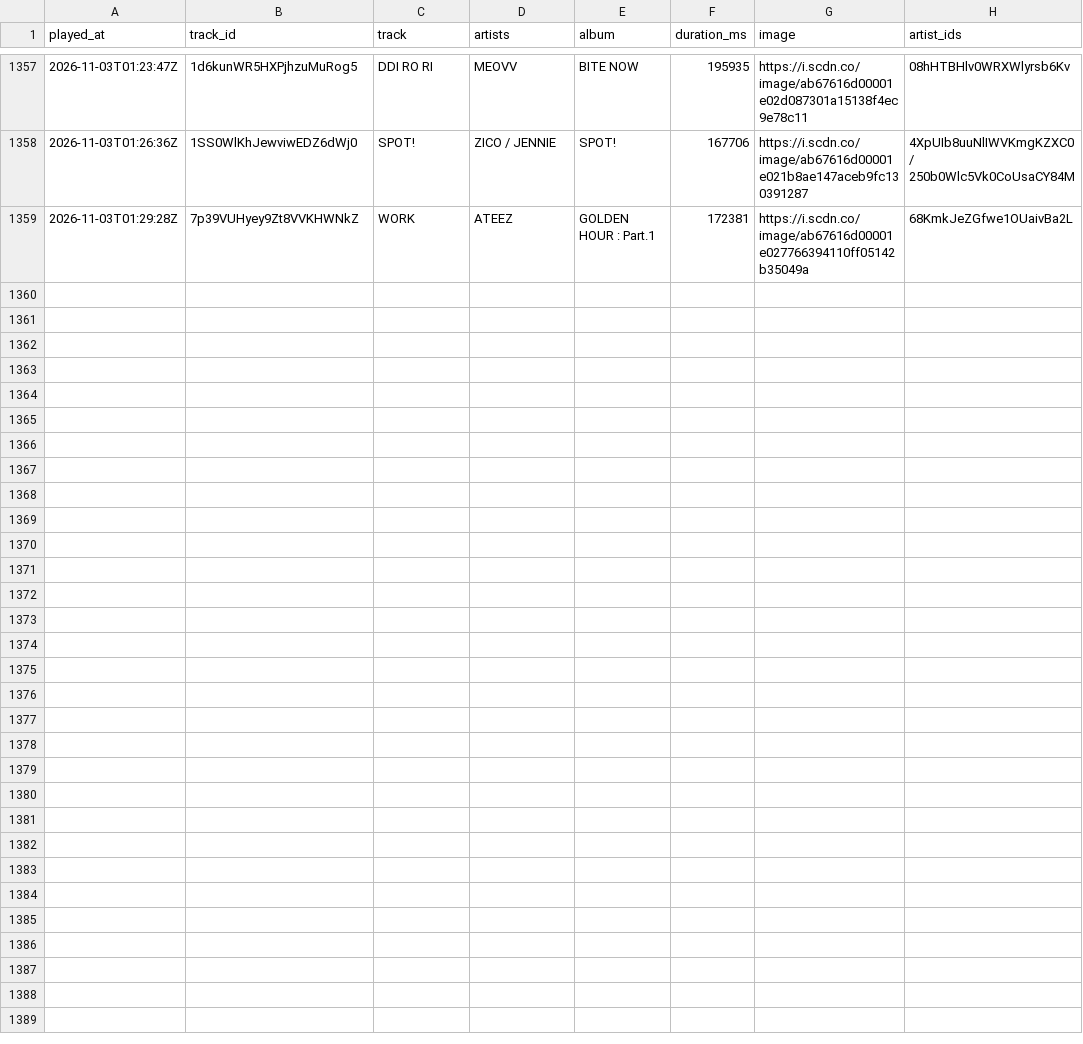
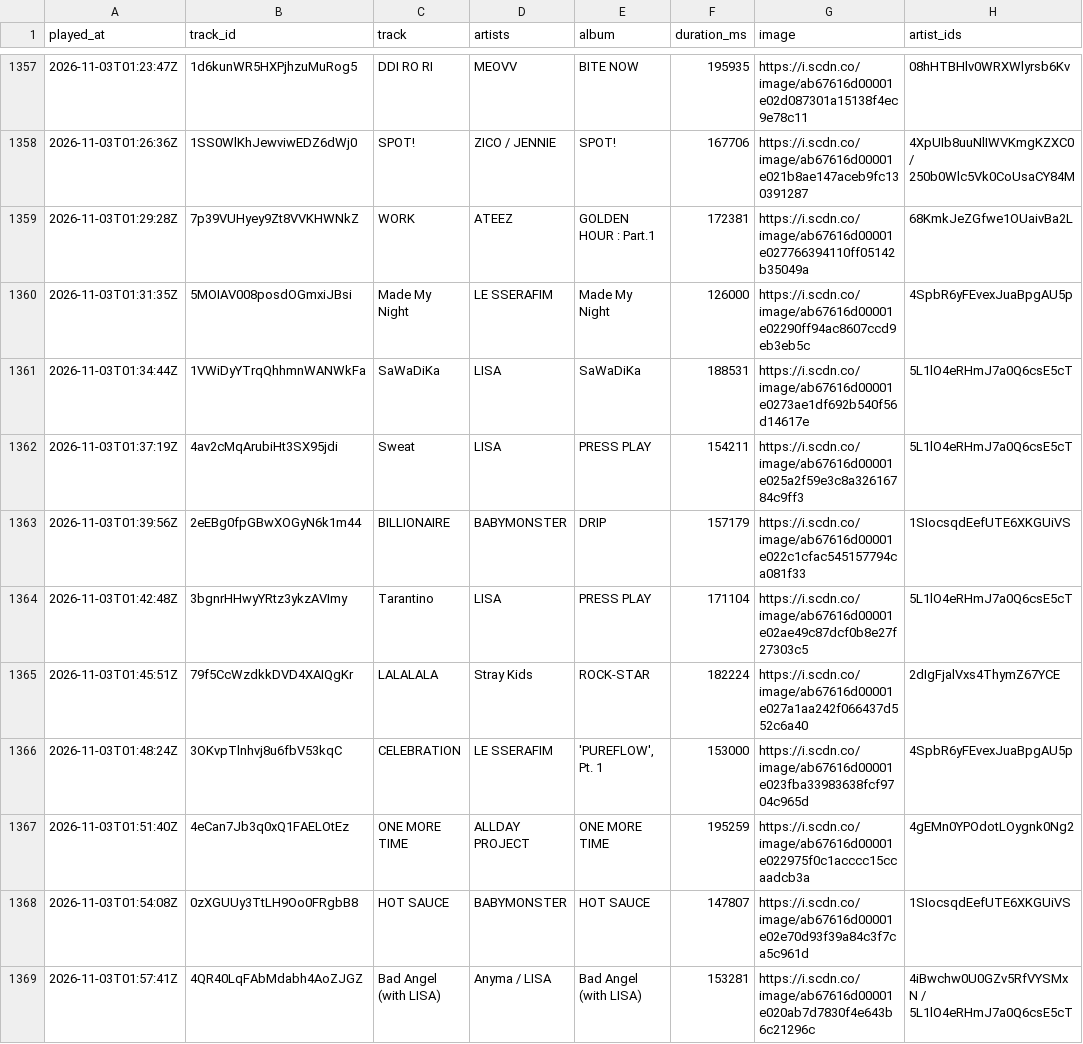
Before and after one commit to arashi-oym/spotify-log, a CSV file: data/plays.csv, drawn as a sheet; only a part is shown, gaps mark what is left out; the diff names each change by its address in the sheet, - before the commit and + after, or states it on an @@ line.

```diff
--- a/data/plays.csv
+++ b/data/plays.csv
+row 1360: 2026-11-03T01:31:35Z | 5MOIAV008posdOGmxiJBsi | Made My Night | LE SSERAFIM | Made My Night | 126000 | https://i.scdn.co/image/ab67616d00001e02290ff94ac8607ccd9eb3eb5c | 4SpbR6yFEvexJuaBpgAU5p
+row 1361: 2026-11-03T01:34:44Z | 1VWiDyYTrqQhhmnWANWkFa | SaWaDiKa | LISA | SaWaDiKa | 188531 | https://i.scdn.co/image/ab67616d00001e0273ae1df692b540f56d14617e | 5L1lO4eRHmJ7a0Q6csE5cT
+row 1362: 2026-11-03T01:37:19Z | 4av2cMqArubiHt3SX95jdi | Sweat | LISA | PRESS PLAY | 154211 | https://i.scdn.co/image/ab67616d00001e025a2f59e3c8a32616784c9ff3 | 5L1lO4eRHmJ7a0Q6csE5cT
+row 1363: 2026-11-03T01:39:56Z | 2eEBg0fpGBwXOGyN6k1m44 | BILLIONAIRE | BABYMONSTER | DRIP | 157179 | https://i.scdn.co/image/ab67616d00001e022c1cfac545157794ca081f33 | 1SIocsqdEefUTE6XKGUiVS
+row 1364: 2026-11-03T01:42:48Z | 3bgnrHHwyYRtz3ykzAVImy | Tarantino | LISA | PRESS PLAY | 171104 | https://i.scdn.co/image/ab67616d00001e02ae49c87dcf0b8e27f27303c5 | 5L1lO4eRHmJ7a0Q6csE5cT
+row 1365: 2026-11-03T01:45:51Z | 79f5CcWzdkkDVD4XAIQgKr | LALALALA | Stray Kids | ROCK-STAR | 182224 | https://i.scdn.co/image/ab67616d00001e027a1aa242f066437d552c6a40 | 2dIgFjalVxs4ThymZ67YCE
+row 1366: 2026-11-03T01:48:24Z | 3OKvpTlnhvj8u6fbV53kqC | CELEBRATION | LE SSERAFIM | 'PUREFLOW', Pt. 1 | 153000 | https://i.scdn.co/image/ab67616d00001e023fba33983638fcf9704c965d | 4SpbR6yFEvexJuaBpgAU5p
+row 1367: 2026-11-03T01:51:40Z | 4eCan7Jb3q0xQ1FAELOtEz | ONE MORE TIME | ALLDAY PROJECT | ONE MORE TIME | 195259 | https://i.scdn.co/image/ab67616d00001e022975f0c1acccc15ccaadcb3a | 4gEMn0YPOdotLOygnk0Ng2
+row 1368: 2026-11-03T01:54:08Z | 0zXGUUy3TtLH9Oo0FRgbB8 | HOT SAUCE | BABYMONSTER | HOT SAUCE | 147807 | https://i.scdn.co/image/ab67616d00001e02e70d93f39a84c3f7ca5c961d | 1SIocsqdEefUTE6XKGUiVS
+row 1369: 2026-11-03T01:57:41Z | 4QR40LqFAbMdabh4AoZJGZ | Bad Angel (with LISA) | Anyma / LISA | Bad Angel (with LISA) | 153281 | https://i.scdn.co/image/ab67616d00001e020ab7d7830f4e643b6c21296c | 4iBwchw0U0GZv5RfVYSMxN / 5L1lO4eRHmJ7a0Q6csE5cT
```
Also changed, not shown: 3 other files.
